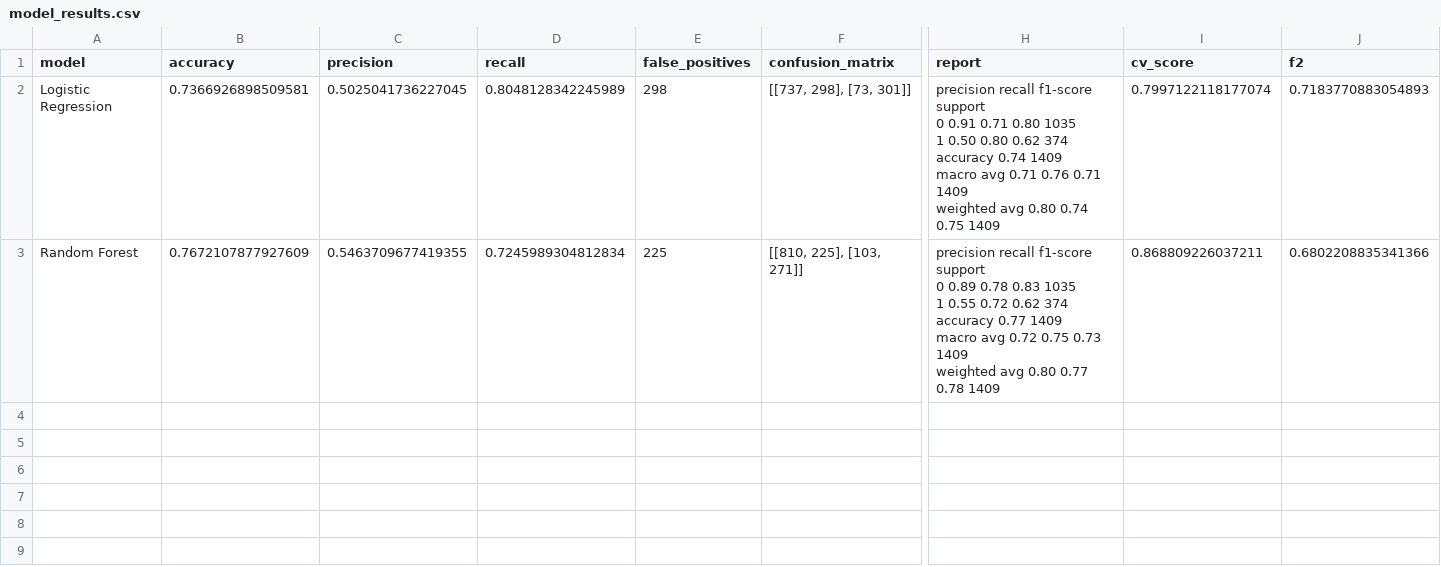
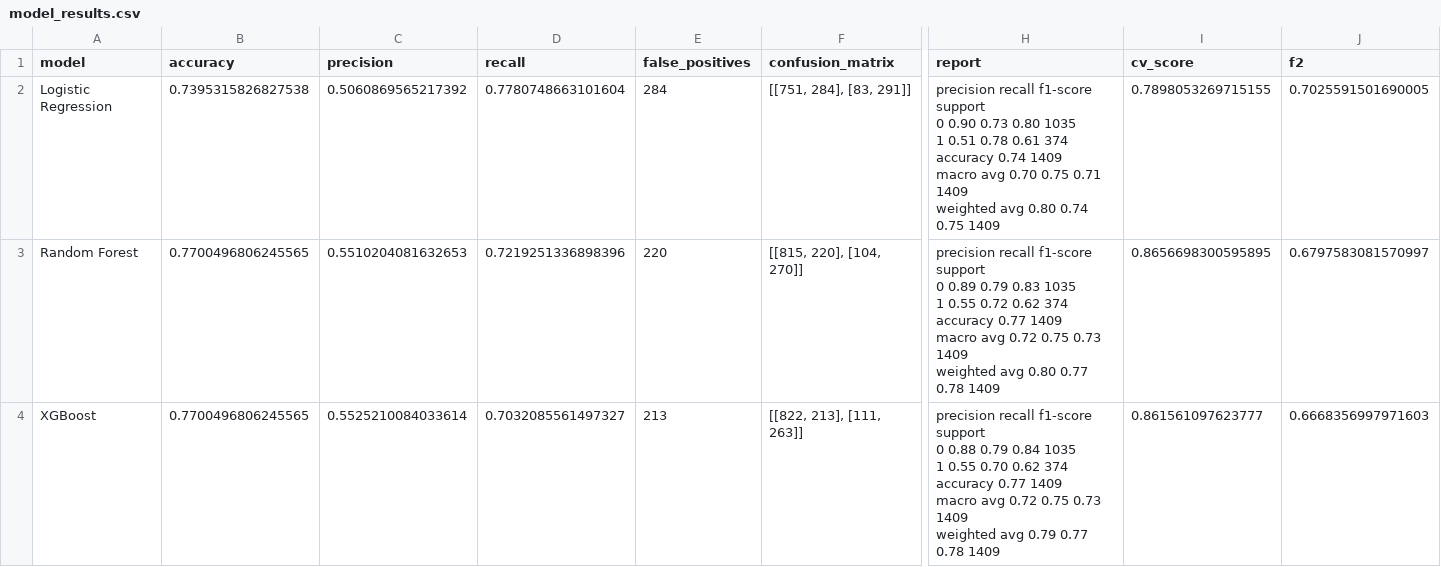
Before and after one commit to dzelilatin/sdp, a CSV file: ml_results/model_results.csv, drawn as a sheet; only a part is shown, gaps mark what is left out; rows hold the shown columns only; ↵ is a line break in a cell; the diff covers the shown part only; the diff names each change by its address in the sheet, - before the commit and + after, or states it on an @@ line.

```diff
--- a/ml_results/model_results.csv
+++ b/ml_results/model_results.csv
-B2 (accuracy): 0.7366926898509581
+B2 (accuracy): 0.7395315826827538
-C2 (precision): 0.5025041736227045
+C2 (precision): 0.5060869565217392
-D2 (recall): 0.8048128342245989
+D2 (recall): 0.7780748663101604
-E2 (false_positives): 298
+E2 (false_positives): 284
-F2 (confusion_matrix): [[737, 298], [73, 301]]
+F2 (confusion_matrix): [[751, 284], [83, 291]]
-H2 (report): …support ↵ 0 0.91 0.71 0.80 1035 ↵ 1 0.50 0.80 0.62 374 ↵ accuracy 0.74 1409 ↵ macro avg 0.71 0.76 0.71 1409…
+H2 (report): …support ↵ 0 0.90 0.73 0.80 1035 ↵ 1 0.51 0.78 0.61 374 ↵ accuracy 0.74 1409 ↵ macro avg 0.70 0.75 0.71 1409…
-I2 (cv_score): 0.7997122118177074
+I2 (cv_score): 0.7898053269715155
-J2 (f2): 0.7183770883054893
+J2 (f2): 0.7025591501690005
-B3 (accuracy): 0.7672107877927609
+B3 (accuracy): 0.7700496806245565
-C3 (precision): 0.5463709677419355
+C3 (precision): 0.5510204081632653
-D3 (recall): 0.7245989304812834
+D3 (recall): 0.7219251336898396
-E3 (false_positives): 225
+E3 (false_positives): 220
-F3 (confusion_matrix): [[810, 225], [103, 271]]
+F3 (confusion_matrix): [[815, 220], [104, 270]]
-H3 (report): …0 0.89 0.78 0.83 1035…
+H3 (report): …0 0.89 0.79 0.83 1035…
-I3 (cv_score): 0.868809226037211
+I3 (cv_score): 0.8656698300595895
-J3 (f2): 0.6802208835341366
+J3 (f2): 0.6797583081570997
+row 4: XGBoost | 0.7700496806245565 | 0.5525210084033614 | 0.7032085561497327 | 213 | [[822, 213], [111, 263]] | precision recall f1-score support ↵ 0 0.88 0.79 0.84 1035 ↵ 1 0.55 0.70 0.62 374 ↵ accuracy 0.77 1409 ↵ macro avg 0.72 0.75 0.73 1409 ↵ weighted avg 0.79 0.77 0.78 1409 | 0.861561097623777 | 0.6668356997971603
```
Also changed, not shown: 5 edited cells elsewhere in this file, 10 other files.
